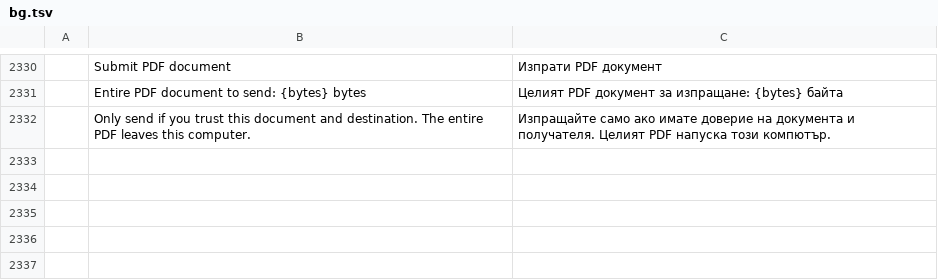
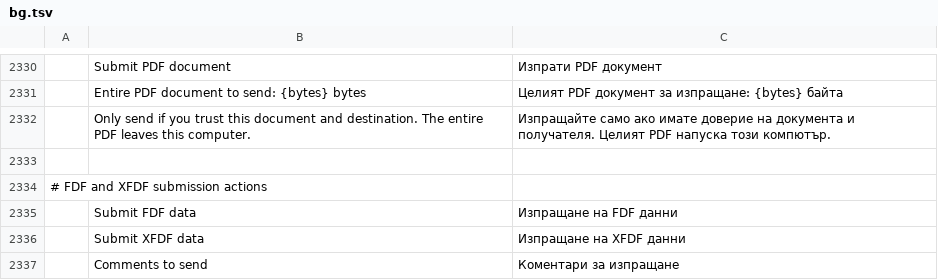
Before and after one commit to earlvanze/pdfcraft, a TSV file: crates/ui-egui/src/i18n/bg.tsv, drawn as a sheet; only a part is shown, gaps mark what is left out; the diff names each change by its address in the sheet, - before the commit and + after, or states it on an @@ line.

Commit message:
M6: submit selected FDF and XFDF form data
(cherry picked from commit 6a4ac5d003ad68f4edd2fc7663180b07e69c76b9)

```diff
--- a/crates/ui-egui/src/i18n/bg.tsv
+++ b/crates/ui-egui/src/i18n/bg.tsv
+row 2333: (empty)
+row 2334: # FDF and XFDF submission actions
+row 2335:  | Submit FDF data | Изпращане на FDF данни
+row 2336:  | Submit XFDF data | Изпращане на XFDF данни
+row 2337:  | Comments to send | Коментари за изпращане
```
Also changed, not shown: crates/ui-egui/src/i18n/ar.tsv, crates/ui-egui/src/i18n/fr.tsv, 32 other files.
